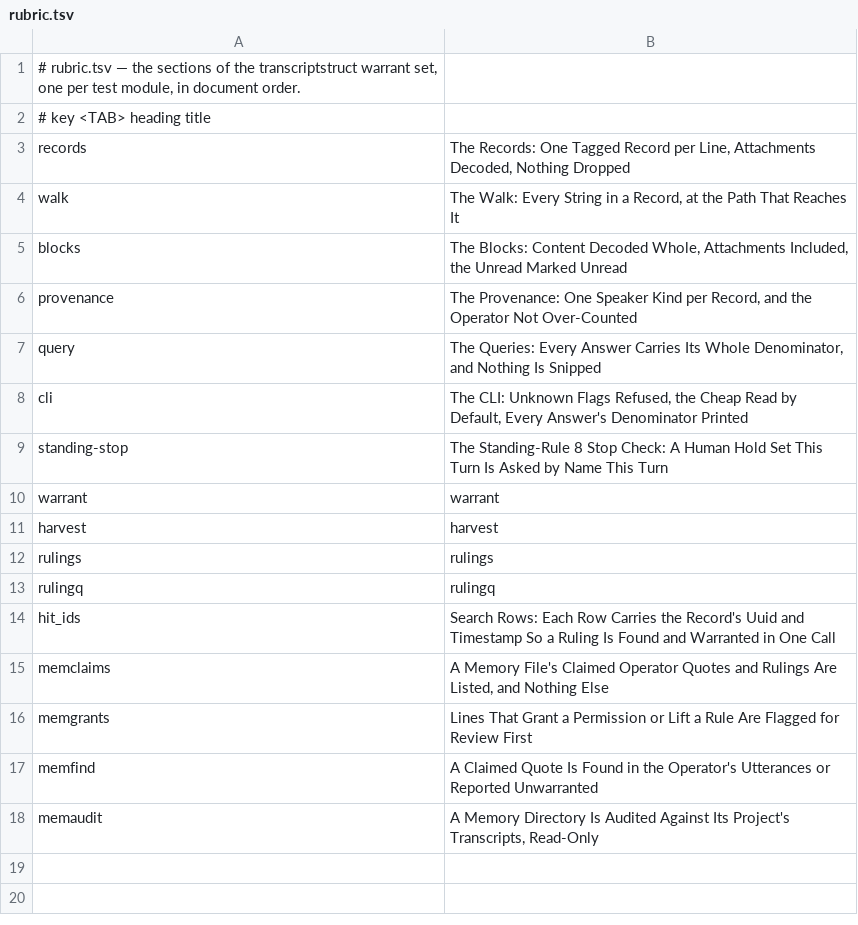
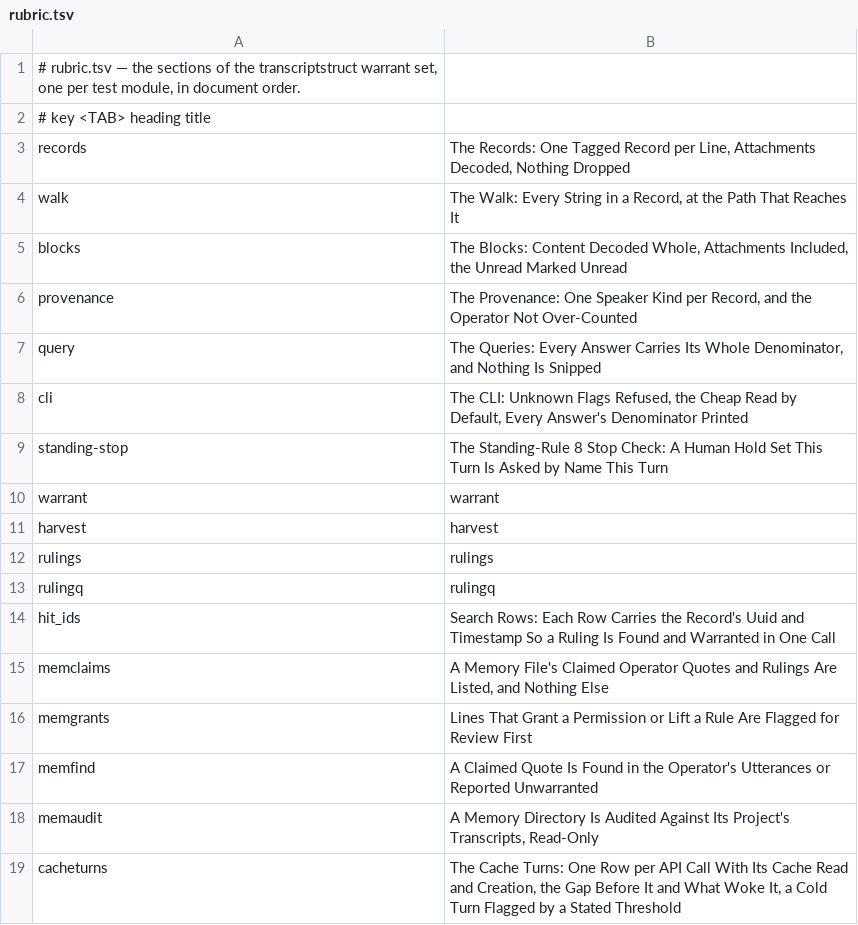
Before and after one commit to mikemol/mtools, a TSV file: transcriptstruct/rubric.tsv, drawn as a sheet; the diff names each change by its address in the sheet, - before the commit and + after, or states it on an @@ line.

```diff
--- a/transcriptstruct/rubric.tsv
+++ b/transcriptstruct/rubric.tsv
+row 19: cacheturns | The Cache Turns: One Row per API Call With Its Cache Read and Creation, the Gap Before It and What Woke It, a Cold Turn Flagged by a Stated Threshold
```
Also changed, not shown: 6 other files.
